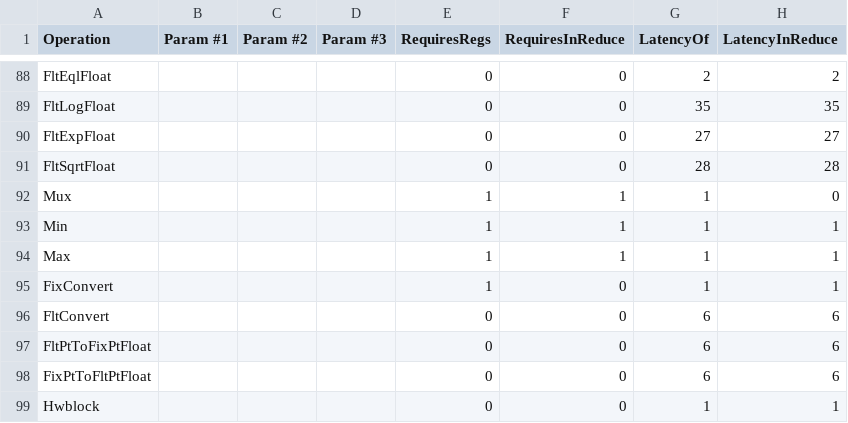
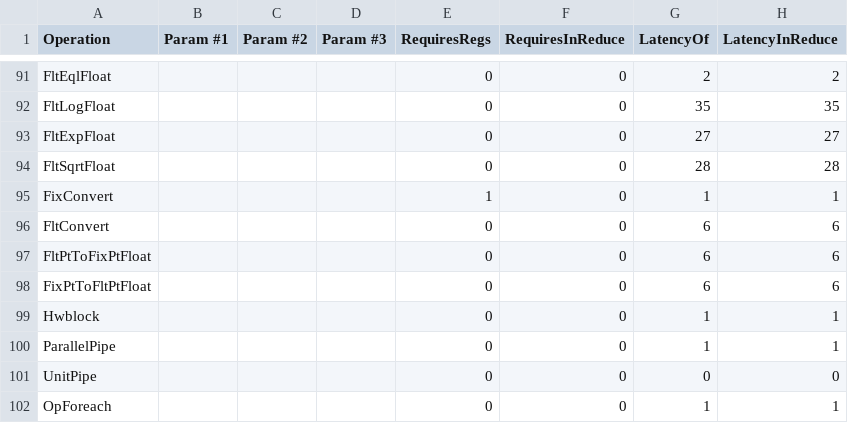
Before and after one commit to stanford-ppl/spatial-lang, a CSV file: spatial/core/resources/models/UltraScalePlusLatency.csv, drawn as a sheet; only a part is shown, gaps mark what is left out; the shorter side is filled out with more unchanged rows; the diff covers the shown part only.

```diff
--- a/spatial/core/resources/models/UltraScalePlusLatency.csv
+++ b/spatial/core/resources/models/UltraScalePlusLatency.csv
@@ -91,5 +94,2 @@ FltExpFloat,,,,0,0,27,27,
 FltSqrtFloat,,,,0,0,28,28,
-Mux,,,,1,1,1,0,
-Min,,,,1,1,1,1,
-Max,,,,1,1,1,1,
 FixConvert,,,,1,0,1,1,
```
Also changed, not shown: 4 added rows, 1 removed row and 59 edited cells elsewhere in this file, spatial/core/resources/models/StratixVLatency.csv, spatial/core/resources/models/ZynqLatency.csv, 26 other files.
